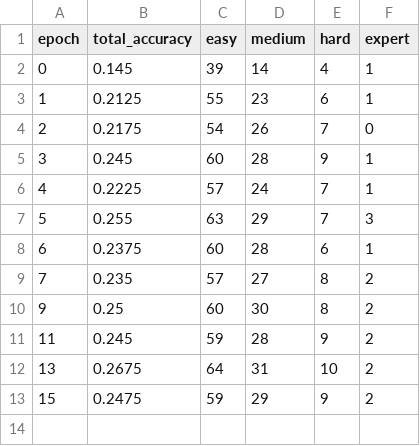
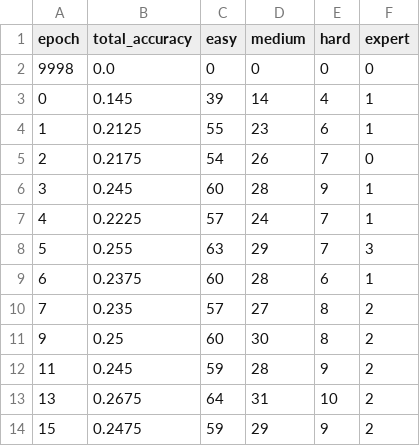
Before and after one commit to avocadoali/marc, a CSV file: experiments_submission_files/epoch_scaling_complete_rerun/epoch_scaling_barc/epoch_scaling_barc_non_finetuned_output/level_results.csv, drawn as a sheet; the diff names each change by its address in the sheet, - before the commit and + after, or states it on an @@ line.

```diff
--- a/experiments_submission_files/epoch_scaling_complete_rerun/epoch_scaling_barc/epoch_scaling_barc_non_finetuned_output/level_results.csv
+++ b/experiments_submission_files/epoch_scaling_complete_rerun/epoch_scaling_barc/epoch_scaling_barc_non_finetuned_output/level_results.csv
+row 2: 9998 | 0.0 | 0 | 0 | 0 | 0
```
Also changed, not shown: evaluation/data_ds/ds_barc_finetuned_output_combined_results_oracle.csv, evaluation/data_ds/ds_barc_non_finetuned_output_combined_results_oracle.csv, 16 other files.
